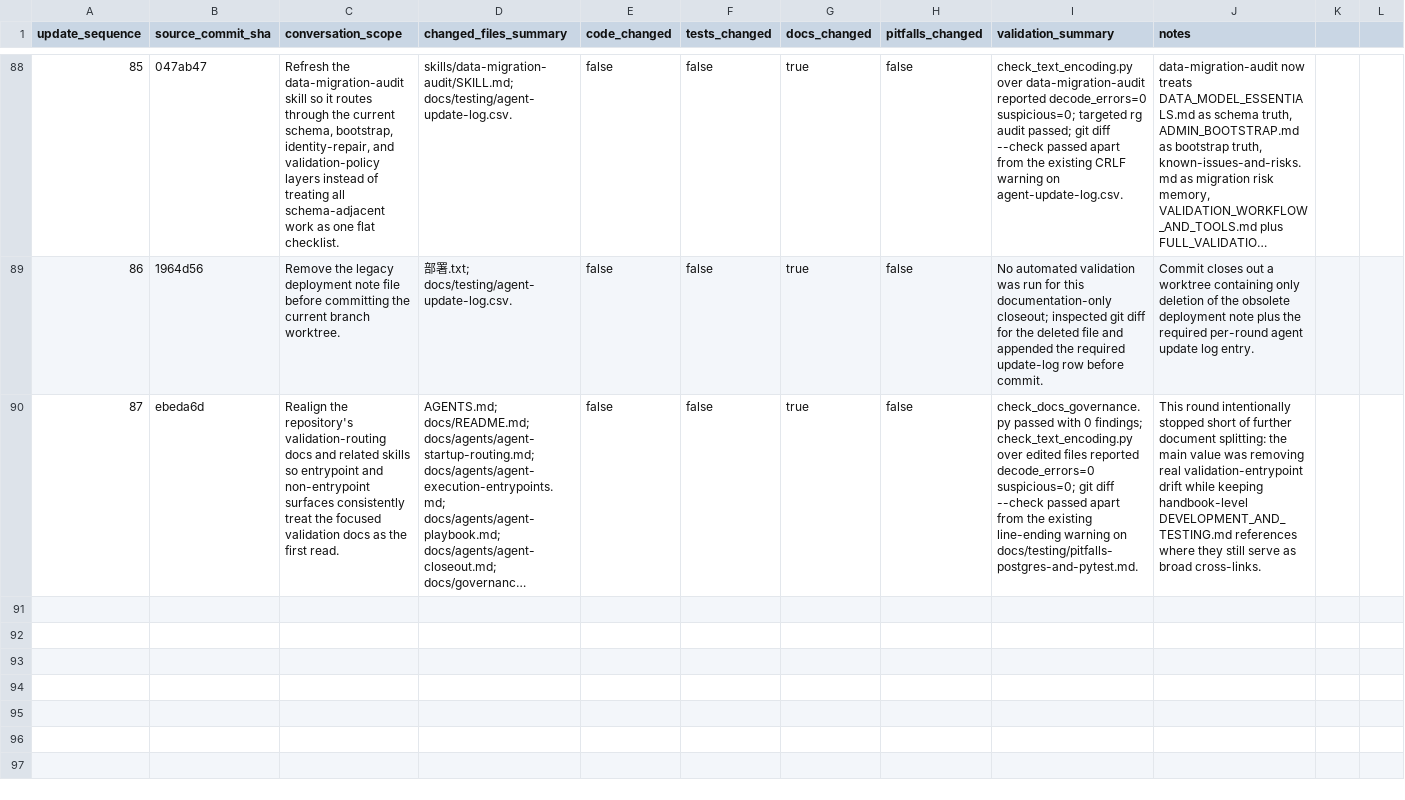
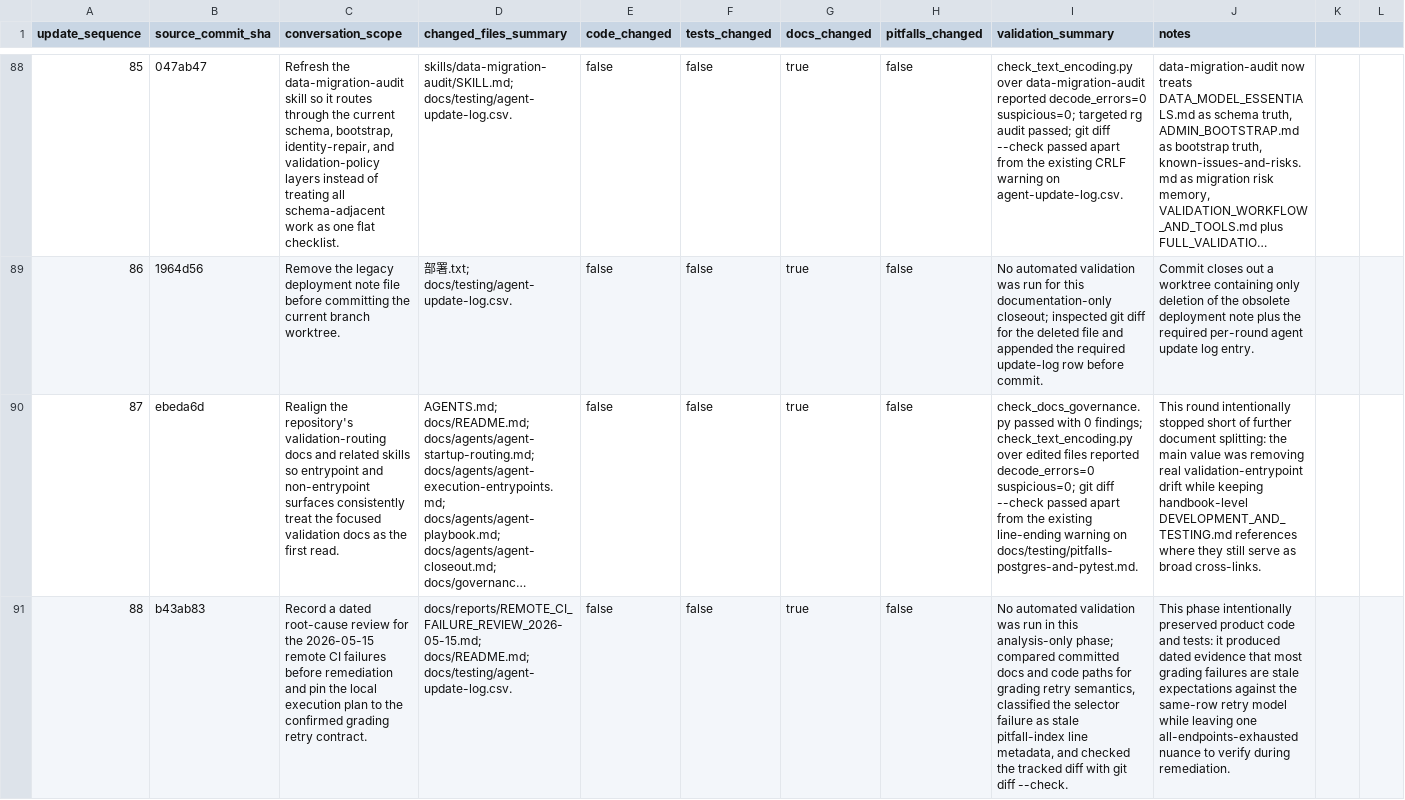
Before and after one commit to YinzhuCheng/wailearning, a CSV file: docs/testing/agent-update-log.csv, drawn as a sheet; only a part is shown, gaps mark what is left out; long unchanged cells end in …; the diff names each change by its address in the sheet, - before the commit and + after, or states it on an @@ line.

Commit message:
docs: record remote CI failure review

```diff
--- a/docs/testing/agent-update-log.csv
+++ b/docs/testing/agent-update-log.csv
+row 91: 88 | b43ab83 | Record a dated root-cause review for the 2026-05-15 remote CI failures before remediation and pin the local execution plan to the confirmed grading retry contract. | docs/reports/REMOTE_CI_FAILURE_REVIEW_2026-05-15.md; docs/README.md; docs/testing/agent-update-log.csv. | false | false | true | false | No automated validation was run in this analysis-only phase; compared committed docs and code paths for grading retry semantics, classified the selector failure as stale pitfall-index line metadata, and checked the tracked diff with git diff --check. | This phase intentionally preserved product code and tests: it produced dated evidence that most grading failures are stale expectations against the same-row retry model while leaving one all-endpoints-exhausted nuance to verify during remediation.
```
Also changed, not shown: 2 other files.
